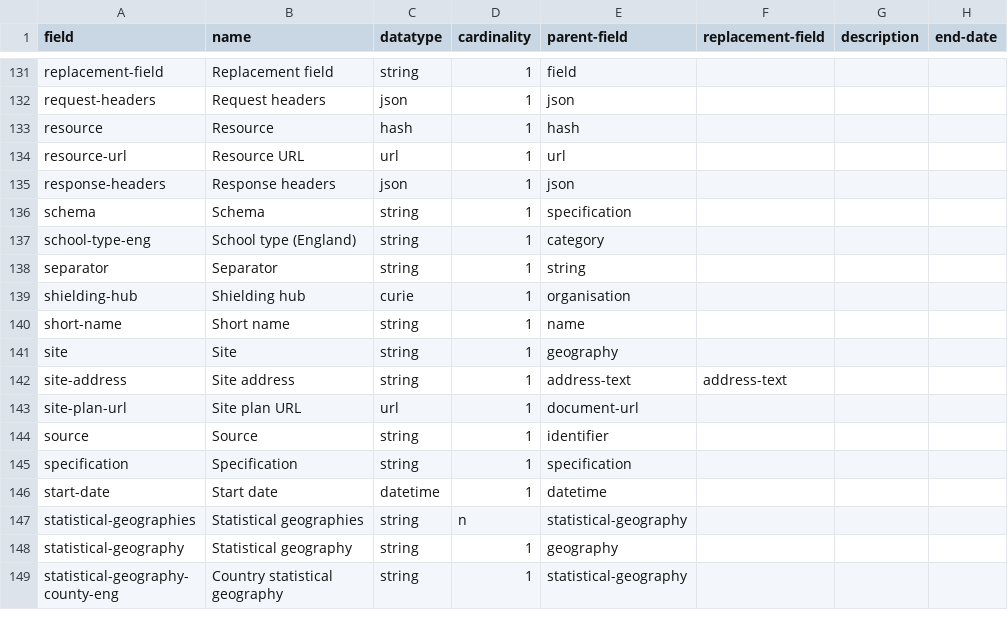
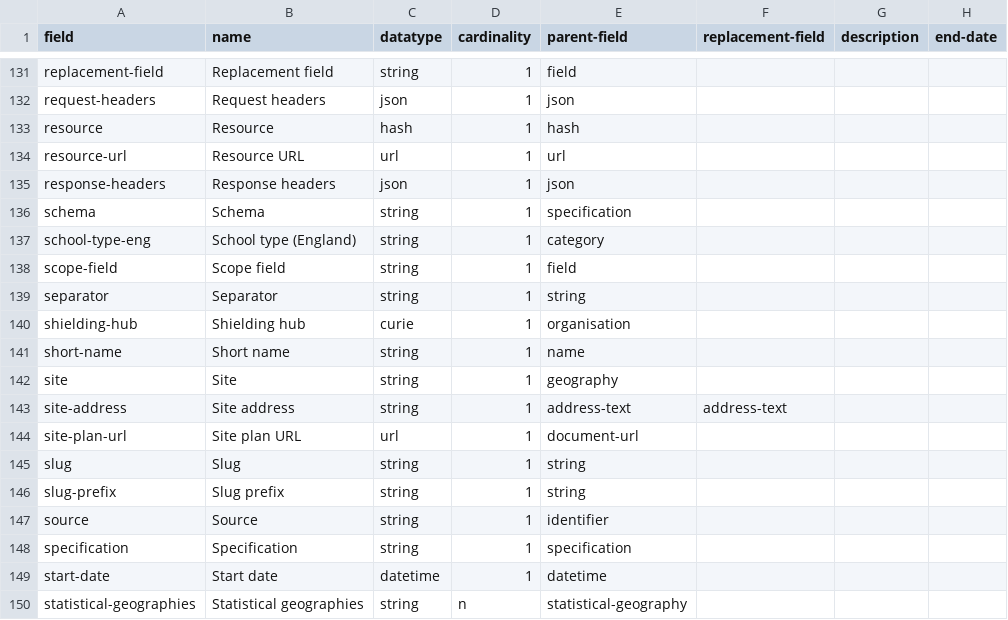
Before and after one commit to digital-land/development-policy, a CSV file: specification/field.csv, drawn as a sheet; only a part is shown, gaps mark what is left out; the shorter side is filled out with more unchanged rows.

```diff
--- a/specification/field.csv
+++ b/specification/field.csv
@@ -137,2 +137,3 @@ schema,Schema,string,1,specification,,,
 school-type-eng,School type (England),string,1,category,,,
+scope-field,Scope field,string,1,field,,,
 separator,Separator,string,1,string,,,
@@ -143,2 +144,4 @@ site-address,Site address,string,1,address-text,address-text,,
 site-plan-url,Site plan URL,url,1,document-url,,,
+slug,Slug,string,1,string,,,
+slug-prefix,Slug prefix,string,1,string,,,
 source,Source,string,1,identifier,,,
```
Also changed, not shown: specification/pipeline.csv, specification/schema-field.csv, 1 other file.
